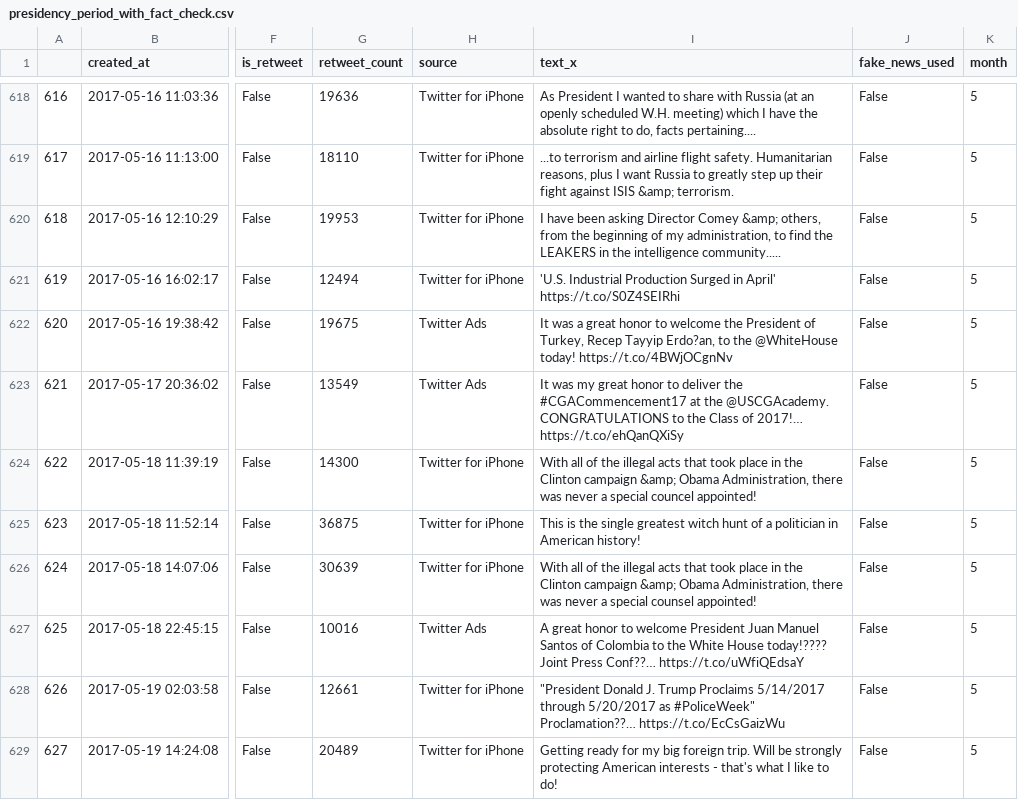
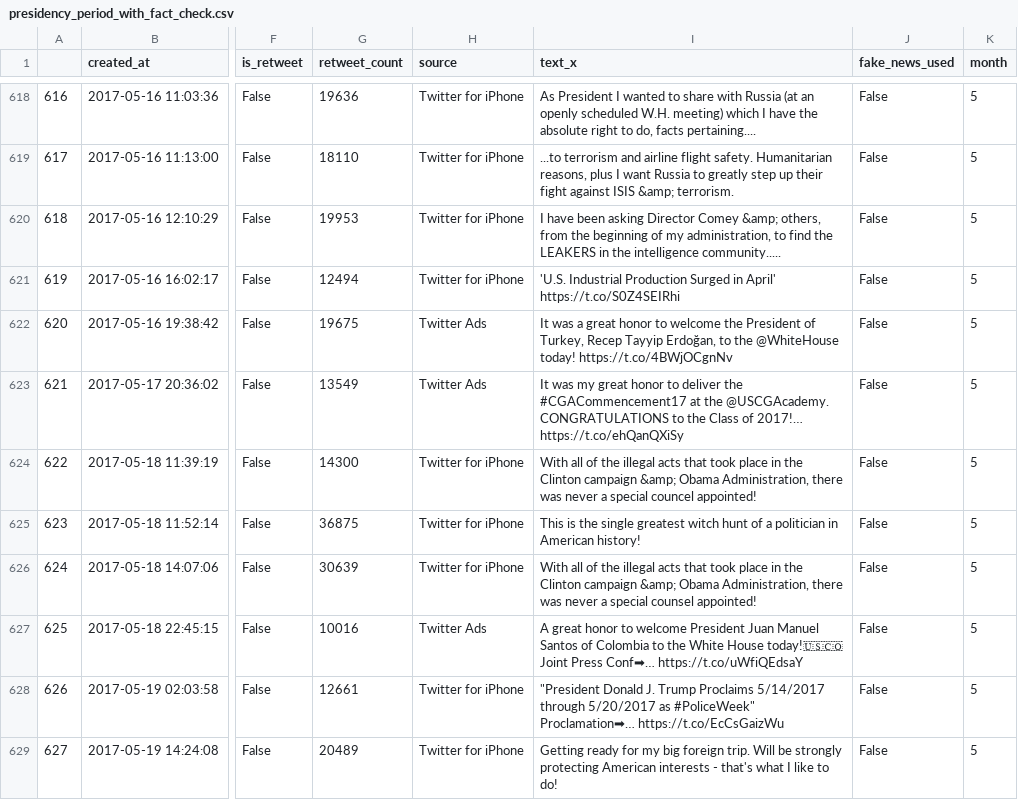
Before and after one commit to christian-5-28/ADA-Sciuto-Smith-Tarantino, a CSV file: Project/data/presidency_period_with_fact_check.csv, drawn as a sheet; only a part is shown, gaps mark what is left out; ↵ is a line break in a cell; the diff covers the shown part only; the diff names each change by its address in the sheet, - before the commit and + after, or states it on an @@ line.

```diff
--- a/Project/data/presidency_period_with_fact_check.csv
+++ b/Project/data/presidency_period_with_fact_check.csv
-I622 (text_x): …Recep Tayyip Erdo?an, to the…
+I622 (text_x): …Recep Tayyip Erdoğan, to the…
-I627 (text_x): …White House today!???? ↵ Joint Press Conf??… https://t.co/uWfiQEdsaY
+I627 (text_x): …White House today!🇺🇸🇨🇴 ↵ Joint Press Conf➡… https://t.co/uWfiQEdsaY
-I628 (text_x): …as #PoliceWeek" ↵ Proclamation??… https://t.co/EcCsGaizWu
+I628 (text_x): …as #PoliceWeek" ↵ Proclamation➡… https://t.co/EcCsGaizWu
```
Also changed, not shown: 170 edited cells elsewhere in this file, 3 other files.
